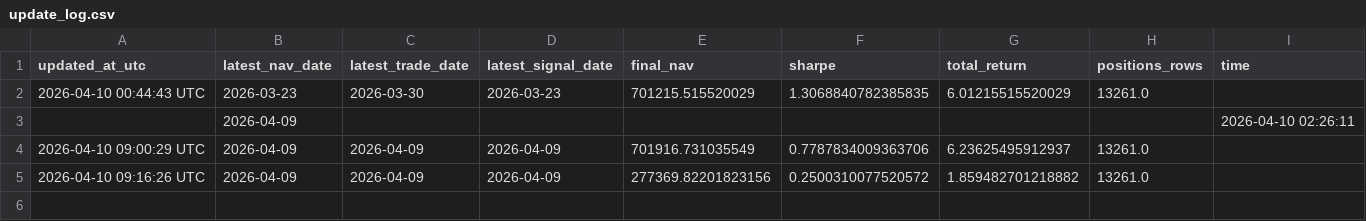
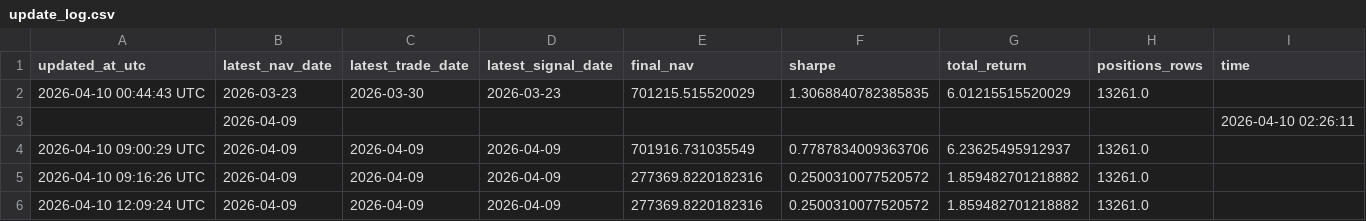
Before and after one commit to bichcs5566-alt/V204-app, a CSV file: update_log.csv, drawn as a sheet.

```diff
--- a/update_log.csv
+++ b/update_log.csv
@@ -4,2 +4,3 @@ updated_at_utc,latest_nav_date,latest_trade_date,latest_signal_date,final_nav,sh
 2026-04-10 09:00:29 UTC,2026-04-09,2026-04-09,2026-04-09,701916.731035549,0.7787834009363706,6.23625495912937,13261.0,
-2026-04-10 09:16:26 UTC,2026-04-09,2026-04-09,2026-04-09,277369.82201823156,0.2500310077520572,1.859482701218882,13261.0,
+2026-04-10 09:16:26 UTC,2026-04-09,2026-04-09,2026-04-09,277369.8220182316,0.2500310077520572,1.859482701218882,13261.0,
+2026-04-10 12:09:24 UTC,2026-04-09,2026-04-09,2026-04-09,277369.8220182316,0.2500310077520572,1.859482701218882,13261.0,
```
